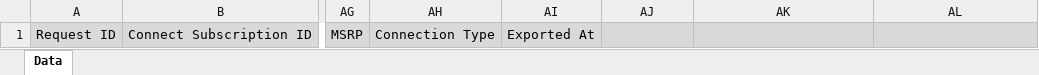
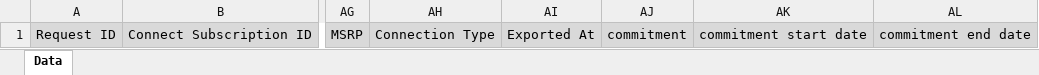
Before and after one commit to cloudblue/adobe_reports, an Excel workbook: reports/requests/templates/xlsx/template.xlsx, sheet Data, drawn as a sheet; only a part is shown, gaps mark what is left out; values as stored, in another font and other column widths than the file's, no borders; the diff names each change by its address in the sheet, - before the commit and + after, or states it on an @@ line.

```diff
--- a/reports/requests/templates/xlsx/template.xlsx (sheet Data)
+++ b/reports/requests/templates/xlsx/template.xlsx (sheet Data)
-AJ1: (empty)
+AJ1: commitment
-AK1: (empty)
+AK1: commitment start date
-AL1: (empty)
+AL1: commitment end date
```
Also changed, not shown: reports/assets/templates/xlsx/template.xlsx, 7 other files.
